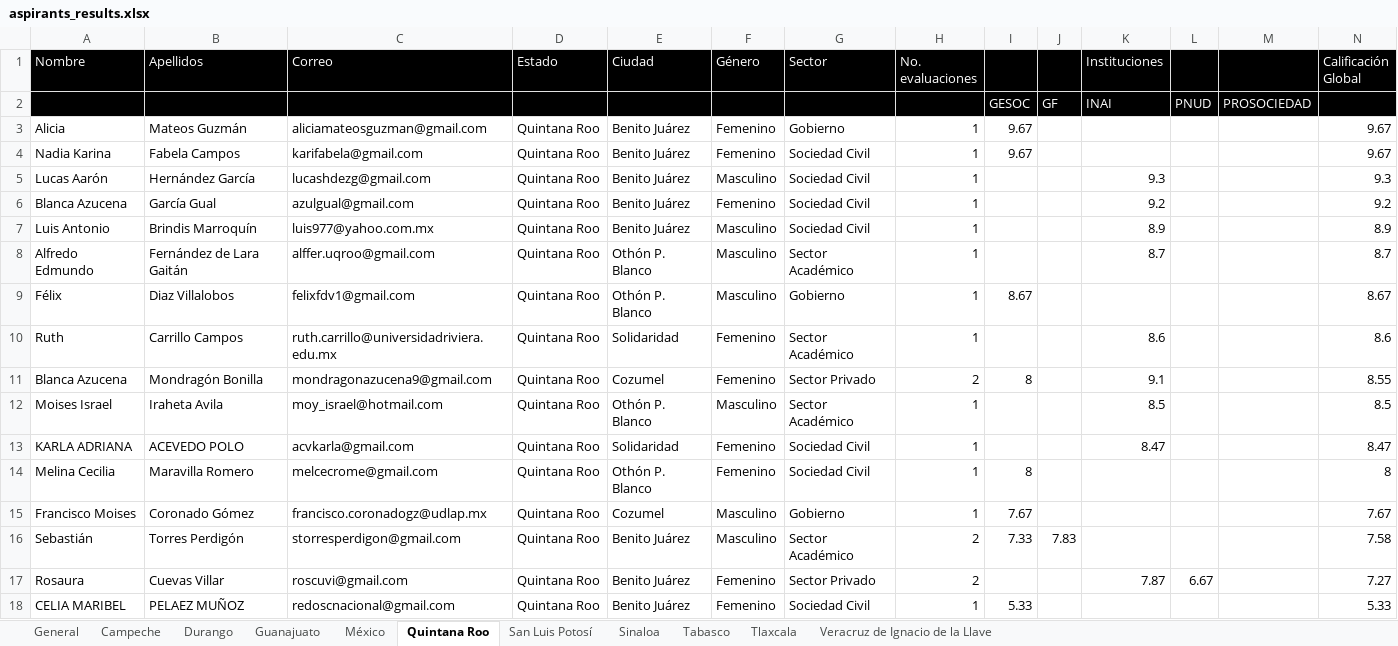
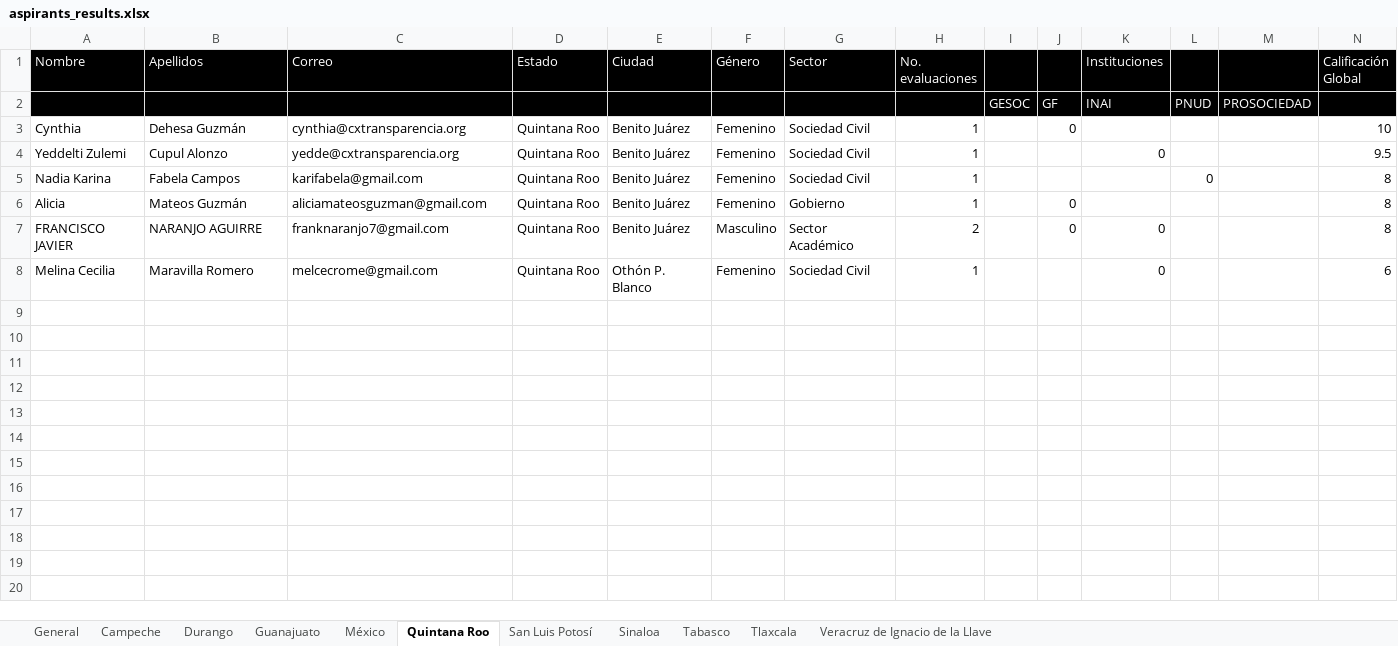
Before and after one commit to GobiernoFacil/agentes-v2, an Excel workbook: csv/aspirants_results.xlsx, sheet Quintana Roo, drawn as a sheet; values as stored, in another font and other column widths than the file's, no borders; removed rows and columns are numbered as before the commit, all else as after; the diff names each change by its address in the sheet, - before the commit and + after, or states it on an @@ line.

```diff
--- a/csv/aspirants_results.xlsx (sheet Quintana Roo)
+++ b/csv/aspirants_results.xlsx (sheet Quintana Roo)
-row 3: Alicia | Mateos Guzmán | aliciamateosguzman@gmail.com | Quintana Roo | Benito Juárez | Femenino | Gobierno | 1 | 9.67 |  |  |  |  | 9.67
+row 3: Cynthia | Dehesa Guzmán | cynthia@cxtransparencia.org | Quintana Roo | Benito Juárez | Femenino | Sociedad Civil | 1 |  | 0 |  |  |  | 10
+row 4: Yeddelti Zulemi | Cupul Alonzo | yedde@cxtransparencia.org | Quintana Roo | Benito Juárez | Femenino | Sociedad Civil | 1 |  |  | 0 |  |  | 9.5
-I5: 9.67
+I5: (empty)
-L5: (empty)
+L5: 0
-N5 (Calificación Global): 9.67
+N5 (Calificación Global): 8
-row 5: Lucas Aarón | Hernández García | lucashdezg@gmail.com | Quintana Roo | Benito Juárez | Masculino | Sociedad Civil | 1 |  |  | 9.3 |  |  | 9.3
-row 6: Blanca Azucena | García Gual | azulgual@gmail.com | Quintana Roo | Benito Juárez | Femenino | Sociedad Civil | 1 |  |  | 9.2 |  |  | 9.2
-row 7: Luis Antonio | Brindis Marroquín | luis977@yahoo.com.mx | Quintana Roo | Benito Juárez | Masculino | Sociedad Civil | 1 |  |  | 8.9 |  |  | 8.9
-row 8: Alfredo Edmundo | Fernández de Lara Gaitán | alffer.uqroo@gmail.com | Quintana Roo | Othón P. Blanco | Masculino | Sector Académico | 1 |  |  | 8.7 |  |  | 8.7
-row 9: Félix | Diaz Villalobos | felixfdv1@gmail.com | Quintana Roo | Othón P. Blanco | Masculino | Gobierno | 1 | 8.67 |  |  |  |  | 8.67
-row 10: Ruth | Carrillo Campos | ruth.carrillo@universidadriviera.edu.mx | Quintana Roo | Solidaridad | Femenino | Sector Académico | 1 |  |  | 8.6 |  |  | 8.6
-row 11: Blanca Azucena | Mondragón Bonilla | mondragonazucena9@gmail.com | Quintana Roo | Cozumel | Femenino | Sector Privado | 2 | 8 |  | 9.1 |  |  | 8.55
-row 12: Moises Israel | Iraheta Avila | moy_israel@hotmail.com | Quintana Roo | Othón P. Blanco | Masculino | Sector Académico | 1 |  |  | 8.5 |  |  | 8.5
-row 13: KARLA ADRIANA | ACEVEDO POLO | acvkarla@gmail.com | Quintana Roo | Solidaridad | Femenino | Sociedad Civil | 1 |  |  | 8.47 |  |  | 8.47
+row 6: Alicia | Mateos Guzmán | aliciamateosguzman@gmail.com | Quintana Roo | Benito Juárez | Femenino | Gobierno | 1 |  | 0 |  |  |  | 8
+row 7: FRANCISCO JAVIER | NARANJO AGUIRRE | franknaranjo7@gmail.com | Quintana Roo | Benito Juárez | Masculino | Sector Académico | 2 |  | 0 | 0 |  |  | 8
-I8: 8
+I8: (empty)
-K8 (Instituciones): (empty)
+K8 (Instituciones): 0
-N8 (Calificación Global): 8
+N8 (Calificación Global): 6
-row 15: Francisco Moises | Coronado Gómez | francisco.coronadogz@udlap.mx | Quintana Roo | Cozumel | Masculino | Gobierno | 1 | 7.67 |  |  |  |  | 7.67
-row 16: Sebastián | Torres Perdigón | storresperdigon@gmail.com | Quintana Roo | Benito Juárez | Masculino | Sector Académico | 2 | 7.33 | 7.83 |  |  |  | 7.58
-row 17: Rosaura | Cuevas Villar | roscuvi@gmail.com | Quintana Roo | Benito Juárez | Femenino | Sector Privado | 2 |  |  | 7.87 | 6.67 |  | 7.27
-row 18: CELIA MARIBEL | PELAEZ MUÑOZ | redoscnacional@gmail.com | Quintana Roo | Benito Juárez | Femenino | Sociedad Civil | 1 | 5.33 |  |  |  |  | 5.33
```
Also changed, not shown: sheet General, sheet México, sheet Veracruz de Ignacio de la Llave, sheet San Luis Potosí, sheet Durango, sheet Tabasco, 4 more sheets, 3 other files.
